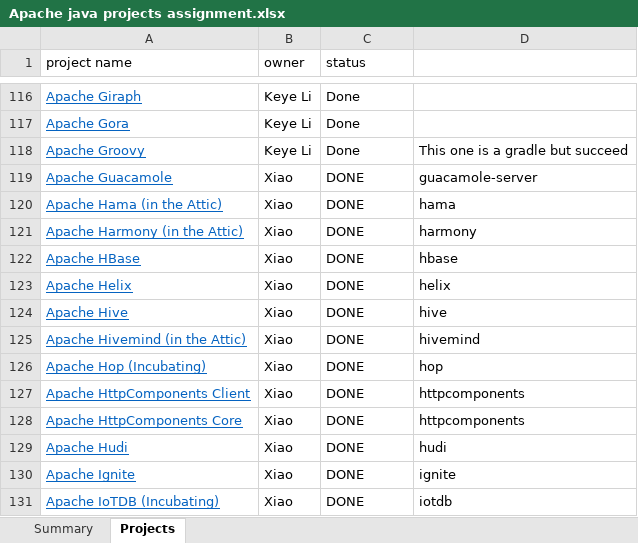
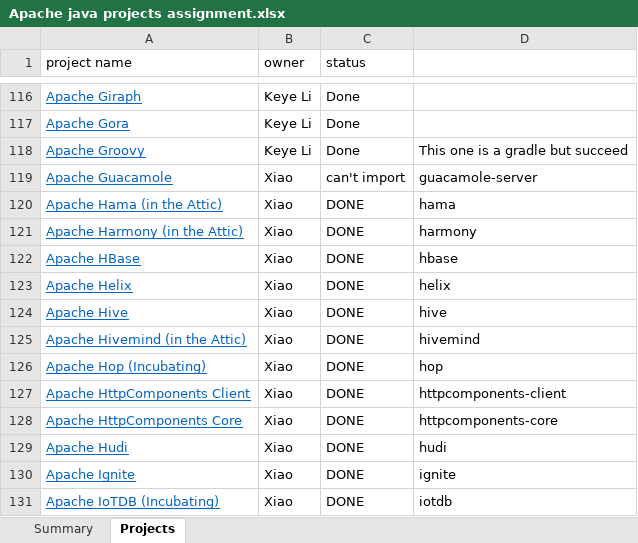
Before and after one commit to RedRoach51/MockResearch, an Excel workbook: Apache java projects assignment.xlsx, sheet Projects, drawn as a sheet; only a part is shown, gaps mark what is left out; values as stored, in another font and other column widths than the file's, no borders; charts and pictures not drawn; the diff names each change by its address in the sheet, - before the commit and + after, or states it on an @@ line.

Commit message:
Update project assignment sheet as Guacamole cannot import

```diff
--- a/Apache java projects assignment.xlsx (sheet Projects)
+++ b/Apache java projects assignment.xlsx (sheet Projects)
-C119 (status): DONE
+C119 (status): can't import
-D127: httpcomponents
+D127: httpcomponents-client
-D128: httpcomponents
+D128: httpcomponents-core
```
